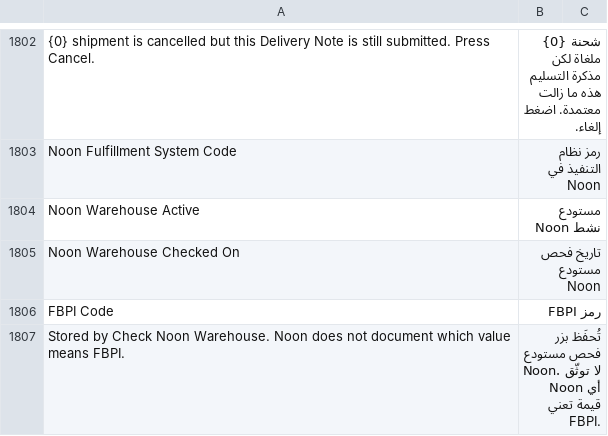
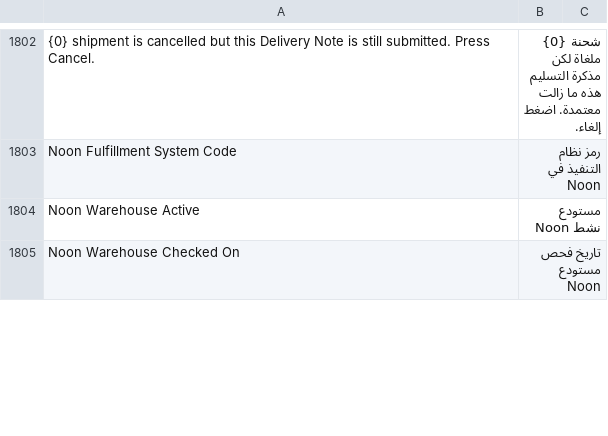
Before and after one commit to MohamedAmirr/tamwenat-el-zekrayat, a CSV file: apps/marketplace_integrations/marketplace_integrations/translations/ar.csv, drawn as a sheet; only a part is shown, gaps mark what is left out; the diff covers the shown part only.

```diff
--- a/apps/marketplace_integrations/marketplace_integrations/translations/ar.csv
+++ b/apps/marketplace_integrations/marketplace_integrations/translations/ar.csv
@@ -1805,3 +1805 @@ Noon Warehouse Active,مستودع Noon نشط
 Noon Warehouse Checked On,تاريخ فحص مستودع Noon
-FBPI Code,رمز FBPI
-Stored by Check Noon Warehouse. Noon does not document which value means FBPI.,تُحفَظ بزر فحص مستودع Noon. لا توثّق Noon أي قيمة تعني FBPI.
```
Also changed, not shown: 1 added row, 2 removed rows and 2 edited cells elsewhere in this file, 14 other files.
